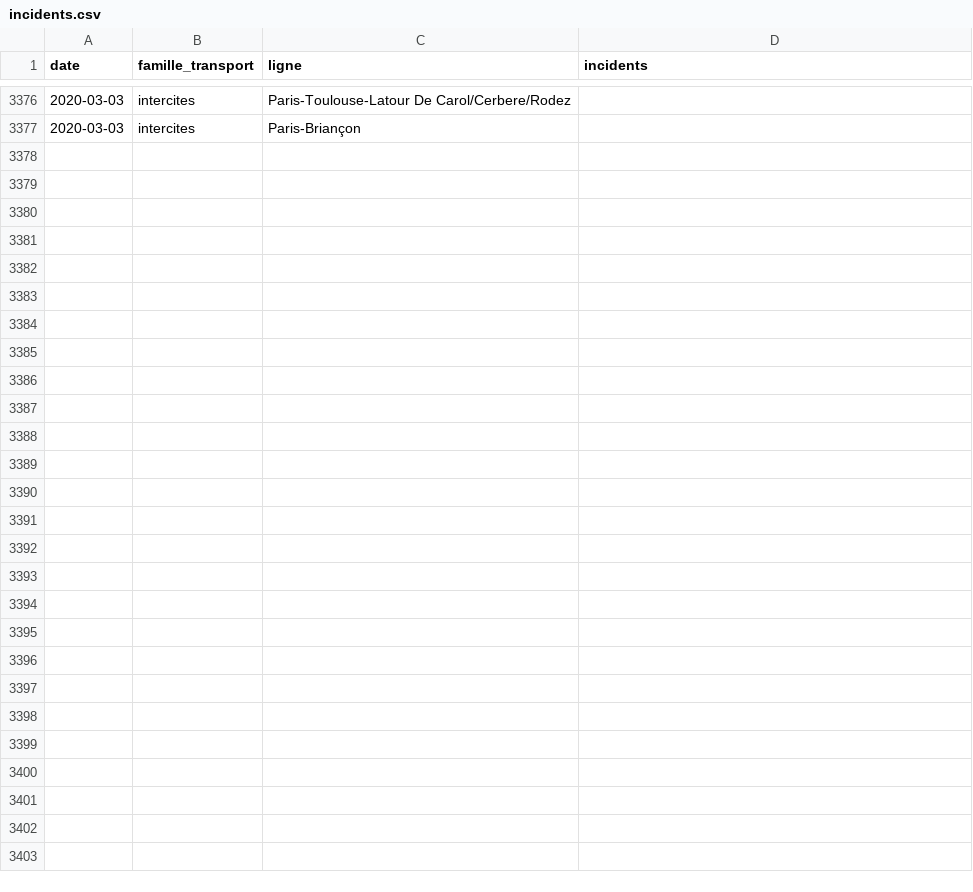
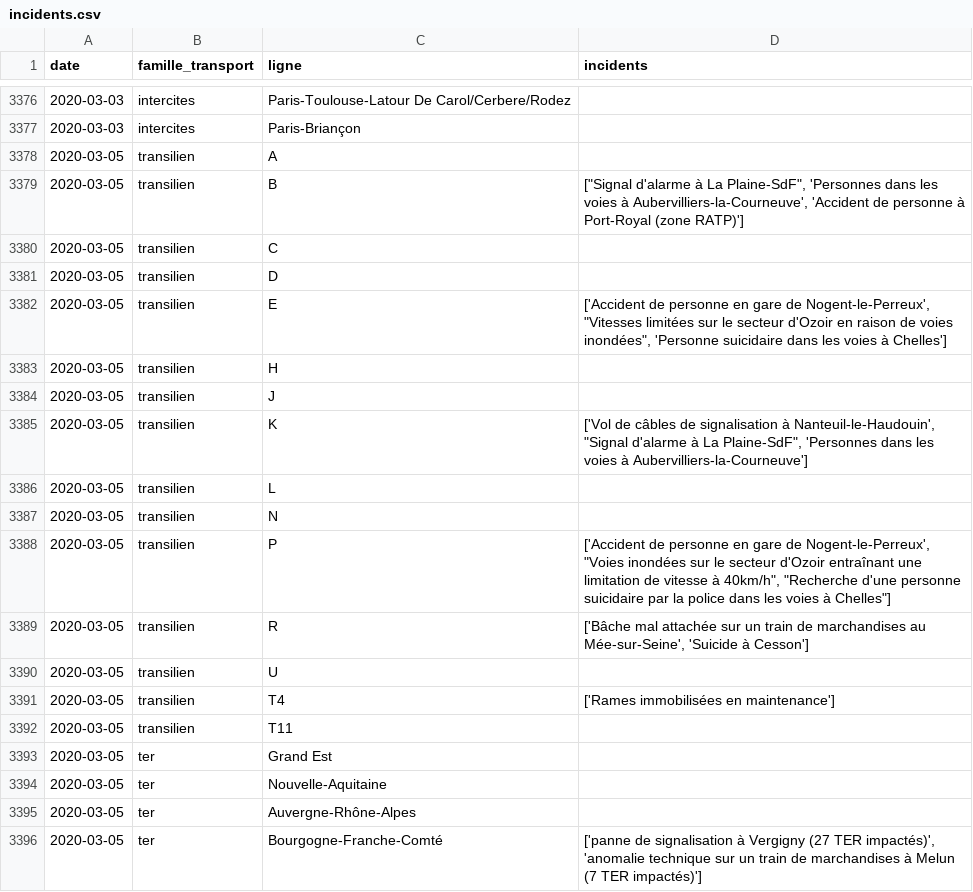
Before and after one commit to AntoineAugusti/mestrainsdhier-sncf, a CSV file: data/incidents.csv, drawn as a sheet; only a part is shown, gaps mark what is left out; the diff covers the shown part only.

Commit message:
New data at 2020-03-06T10:15:27Z [skip ci]

```diff
--- a/data/incidents.csv
+++ b/data/incidents.csv
@@ -3377 +3377,20 @@ date,famille_transport,ligne,incidents
 2020-03-03,intercites,Paris-Briançon,
+2020-03-05,transilien,A,
+2020-03-05,transilien,B,"[""Signal d'alarme à La Plaine-SdF"", 'Personnes dans les voies à Aubervilliers-la-Courneuve', 'Accident de personne à Port-Royal (zone RATP)']"
+2020-03-05,transilien,C,
+2020-03-05,transilien,D,
+2020-03-05,transilien,E,"['Accident de personne en gare de Nogent-le-Perreux', ""Vitesses limitées sur le secteur d'Ozoir en raison de voies inondées"", 'Personne suicidaire dans les voies à Chelles']"
+2020-03-05,transilien,H,
+2020-03-05,transilien,J,
+2020-03-05,transilien,K,"['Vol de câbles de signalisation à Nanteuil-le-Haudouin', ""Signal d'alarme à La Plaine-SdF"", 'Personnes dans les voies à Aubervilliers-la-Courneuve']"
+2020-03-05,transilien,L,
+2020-03-05,transilien,N,
+2020-03-05,transilien,P,"['Accident de personne en gare de Nogent-le-Perreux', ""Voies inondées sur le secteur d'Ozoir entraînant une limitation de vitesse à 40km/h"", ""Recherche d'une personne suicidaire par la police dans les voies à Chelles""]"
+2020-03-05,transilien,R,"['Bâche mal attachée sur un train de marchandises au Mée-sur-Seine', 'Suicide à Cesson']"
+2020-03-05,transilien,U,
+2020-03-05,transilien,T4,['Rames immobilisées en maintenance']
+2020-03-05,transilien,T11,
+2020-03-05,ter,Grand Est,
+2020-03-05,ter,Nouvelle-Aquitaine,
+2020-03-05,ter,Auvergne-Rhône-Alpes,
+2020-03-05,ter,Bourgogne-Franche-Comté,"['panne de signalisation à Vergigny (27 TER impactés)', 'anomalie technique sur un train de marchandises à Melun (7 TER impactés)']"
```
Also changed, not shown: 22 added rows elsewhere in this file, data/regularite.csv, 1 other file.
